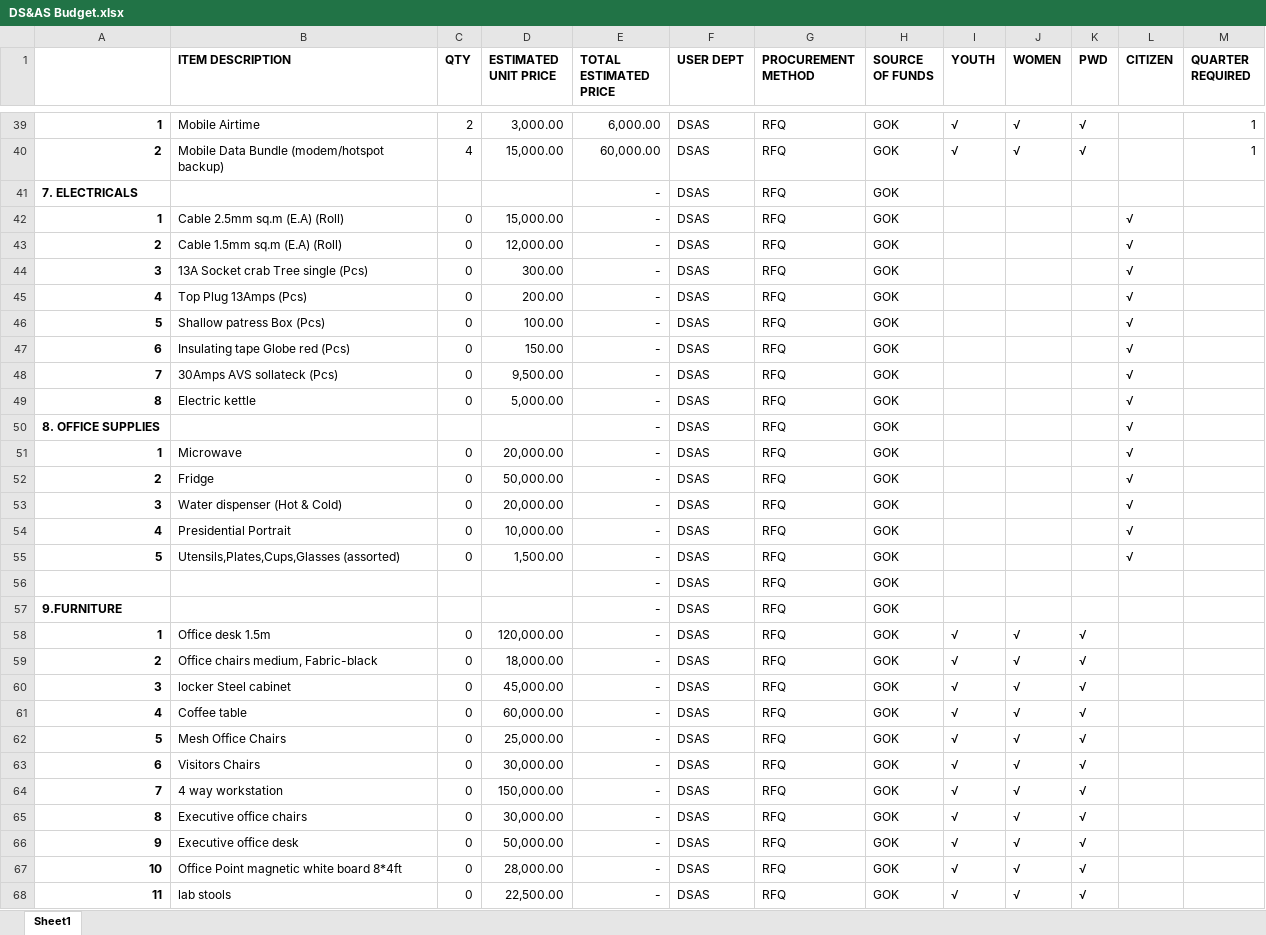
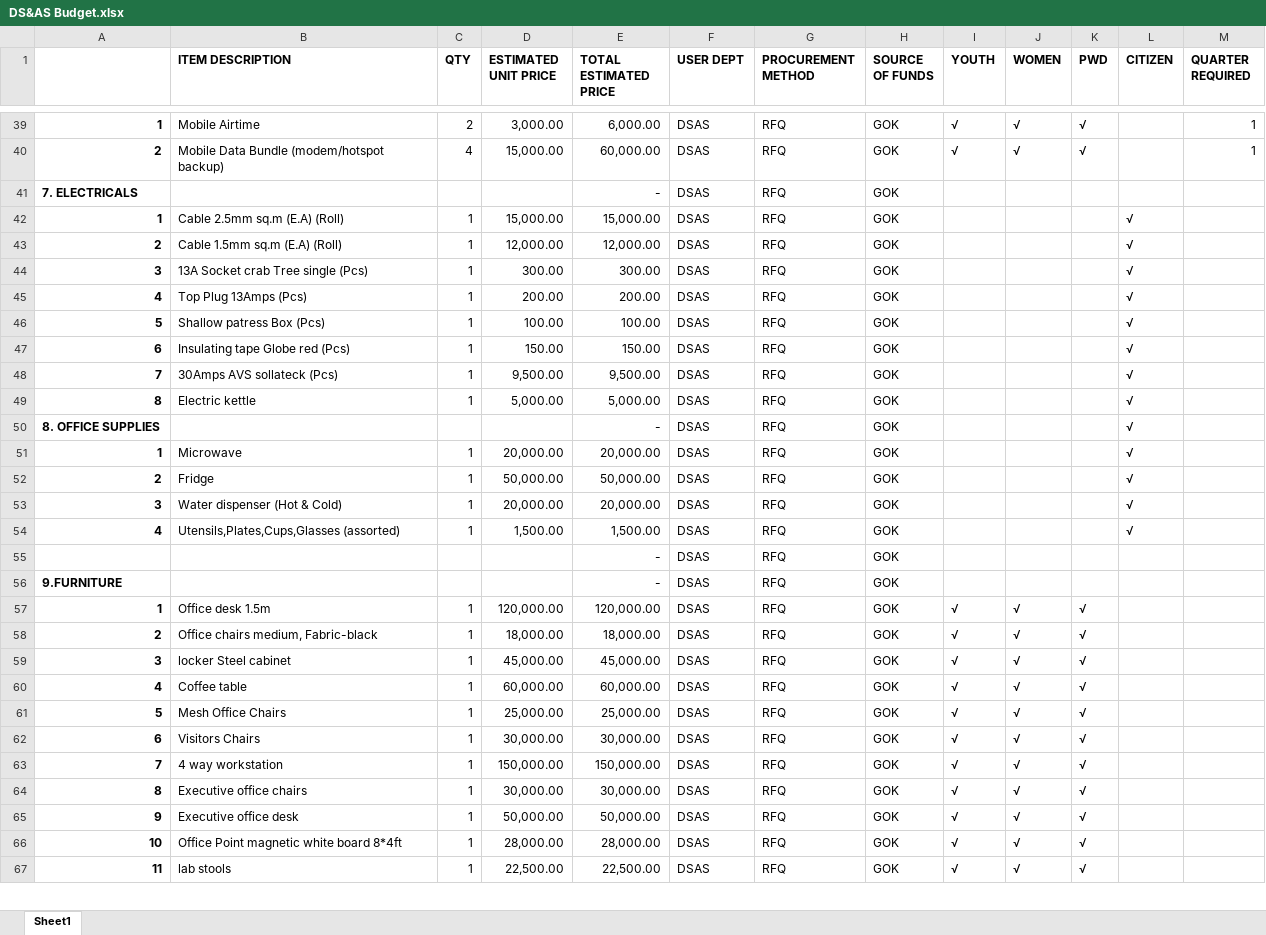
Before and after one commit to MwauraPatrick/DSAS, an Excel workbook: DS&AS Budget.xlsx, sheet Sheet1, drawn as a sheet; only a part is shown, gaps mark what is left out; values as stored, in another font and other column widths than the file's, no borders; removed rows and columns are numbered as before the commit, all else as after; the diff covers the shown part only; the diff names each change by its address in the sheet, - before the commit and + after, or states it on an @@ line.

```diff
--- a/DS&AS Budget.xlsx (sheet Sheet1)
+++ b/DS&AS Budget.xlsx (sheet Sheet1)
-C42:C49 (QTY): 0
+C42:C49 (QTY): 1
-E42 (TOTAL ESTIMATED PRICE): -
+E42 (TOTAL ESTIMATED PRICE): 15,000.00
-E43 (TOTAL ESTIMATED PRICE): -
+E43 (TOTAL ESTIMATED PRICE): 12,000.00
-E44 (TOTAL ESTIMATED PRICE): -
+E44 (TOTAL ESTIMATED PRICE): 300.00
-E45 (TOTAL ESTIMATED PRICE): -
+E45 (TOTAL ESTIMATED PRICE): 200.00
-E46 (TOTAL ESTIMATED PRICE): -
+E46 (TOTAL ESTIMATED PRICE): 100.00
-E47 (TOTAL ESTIMATED PRICE): -
+E47 (TOTAL ESTIMATED PRICE): 150.00
-E48 (TOTAL ESTIMATED PRICE): -
+E48 (TOTAL ESTIMATED PRICE): 9,500.00
-E49 (TOTAL ESTIMATED PRICE): -
+E49 (TOTAL ESTIMATED PRICE): 5,000.00
-C51:C53 (QTY): 0
+C51:C53 (QTY): 1
-E51 (TOTAL ESTIMATED PRICE): -
+E51 (TOTAL ESTIMATED PRICE): 20,000.00
-E52 (TOTAL ESTIMATED PRICE): -
+E52 (TOTAL ESTIMATED PRICE): 50,000.00
-E53 (TOTAL ESTIMATED PRICE): -
+E53 (TOTAL ESTIMATED PRICE): 20,000.00
-row 54: 4 | Presidential Portrait | 0 | 10,000.00 | - | DSAS | RFQ | GOK |  |  |  | √
-A54: 5
+A54: 4
-C54 (QTY): 0
+C54 (QTY): 1
-E54 (TOTAL ESTIMATED PRICE): -
+E54 (TOTAL ESTIMATED PRICE): 1,500.00
-C57:C67 (QTY): 0
+C57:C67 (QTY): 1
-E57 (TOTAL ESTIMATED PRICE): -
+E57 (TOTAL ESTIMATED PRICE): 120,000.00
-E58 (TOTAL ESTIMATED PRICE): -
+E58 (TOTAL ESTIMATED PRICE): 18,000.00
-E59 (TOTAL ESTIMATED PRICE): -
+E59 (TOTAL ESTIMATED PRICE): 45,000.00
-E60 (TOTAL ESTIMATED PRICE): -
+E60 (TOTAL ESTIMATED PRICE): 60,000.00
-E61 (TOTAL ESTIMATED PRICE): -
+E61 (TOTAL ESTIMATED PRICE): 25,000.00
-E62 (TOTAL ESTIMATED PRICE): -
+E62 (TOTAL ESTIMATED PRICE): 30,000.00
-E63 (TOTAL ESTIMATED PRICE): -
+E63 (TOTAL ESTIMATED PRICE): 150,000.00
-E64 (TOTAL ESTIMATED PRICE): -
+E64 (TOTAL ESTIMATED PRICE): 30,000.00
-E65 (TOTAL ESTIMATED PRICE): -
+E65 (TOTAL ESTIMATED PRICE): 50,000.00
-E66 (TOTAL ESTIMATED PRICE): -
+E66 (TOTAL ESTIMATED PRICE): 28,000.00
-E67 (TOTAL ESTIMATED PRICE): -
+E67 (TOTAL ESTIMATED PRICE): 22,500.00
```
Also changed, not shown: 44 edited cells and cell formats elsewhere in this sheet, formulas that keep their value, 2 other files.
